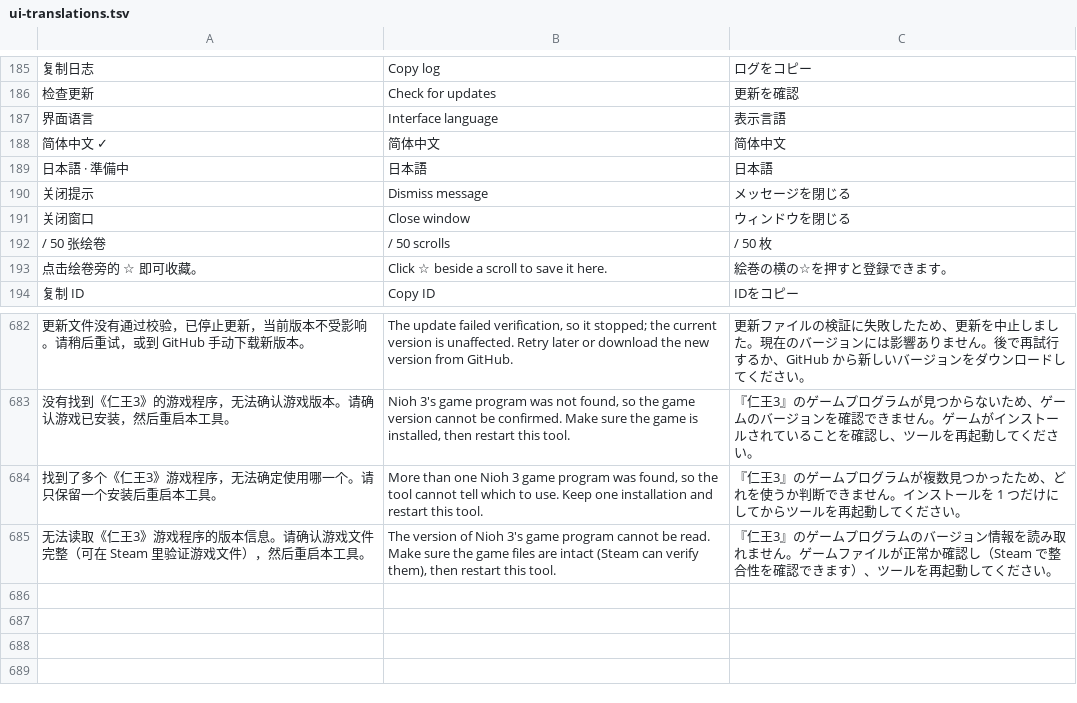
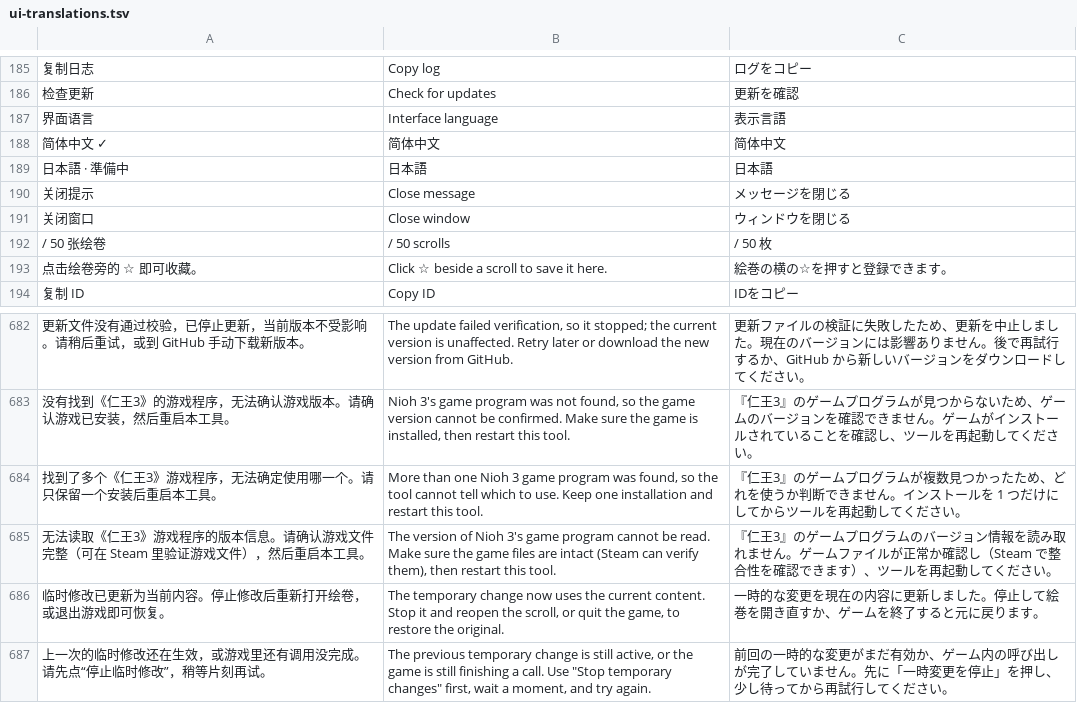
Before and after one commit to Master-Bayesian/Nioh3-Scroll-Generator, a TSV file: apps/workshop/ui-translations.tsv, drawn as a sheet; only a part is shown, gaps mark what is left out; the diff names each change by its address in the sheet, - before the commit and + after, or states it on an @@ line.

```diff
--- a/apps/workshop/ui-translations.tsv
+++ b/apps/workshop/ui-translations.tsv
-B190: Dismiss message
+B190: Close message
+row 686: 临时修改已更新为当前内容。停止修改后重新打开绘卷，或退出游戏即可恢复。 | The temporary change now uses the current content. Stop it and reopen the scroll, or quit the game, to restore the original. | 一時的な変更を現在の内容に更新しました。停止して絵巻を開き直すか、ゲームを終了すると元に戻ります。
+row 687: 上一次的临时修改还在生效，或游戏里还有调用没完成。请先点“停止临时修改”，稍等片刻再试。 | The previous temporary change is still active, or the game is still finishing a call. Use "Stop temporary changes" first, wait a moment, and try again. | 前回の一時的な変更がまだ有効か、ゲーム内の呼び出しが完了していません。先に「一時変更を停止」を押し、少し待ってから再試行してください。
```
Also changed, not shown: 5 other files.
